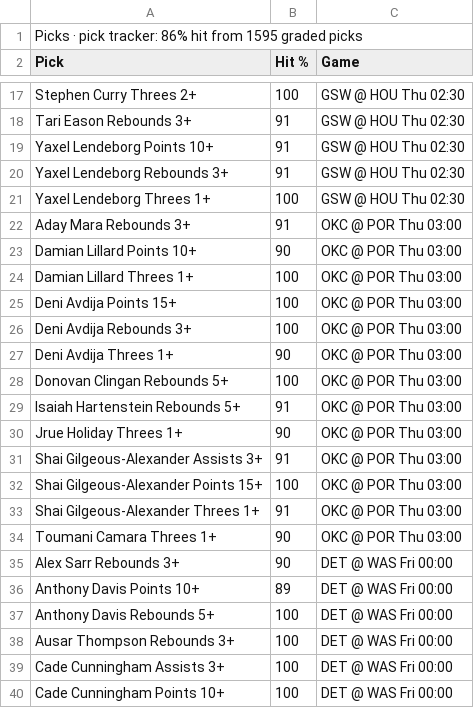
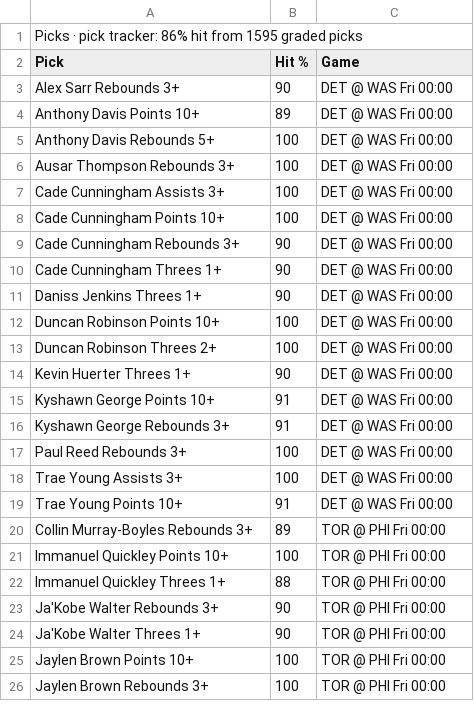
Before and after one commit to 7wilite7/Nba-Stats, a CSV file: out/PHONE_2627.csv, drawn as a sheet; only a part is shown, gaps mark what is left out; the shorter side is filled out with more unchanged rows; the diff covers the shown part only; the diff names each change by its address in the sheet, - before the commit and + after, or states it on an @@ line.

```diff
--- a/out/PHONE_2627.csv
+++ b/out/PHONE_2627.csv
-row 17: Stephen Curry Threes 2+ | 100 | GSW @ HOU Thu 02:30
-row 18: Tari Eason Rebounds 3+ | 91 | GSW @ HOU Thu 02:30
-row 19: Yaxel Lendeborg Points 10+ | 91 | GSW @ HOU Thu 02:30
-row 20: Yaxel Lendeborg Rebounds 3+ | 91 | GSW @ HOU Thu 02:30
-row 21: Yaxel Lendeborg Threes 1+ | 100 | GSW @ HOU Thu 02:30
-row 22: Aday Mara Rebounds 3+ | 91 | OKC @ POR Thu 03:00
-row 23: Damian Lillard Points 10+ | 90 | OKC @ POR Thu 03:00
-row 24: Damian Lillard Threes 1+ | 100 | OKC @ POR Thu 03:00
-row 25: Deni Avdija Points 15+ | 100 | OKC @ POR Thu 03:00
-row 26: Deni Avdija Rebounds 3+ | 100 | OKC @ POR Thu 03:00
-row 27: Deni Avdija Threes 1+ | 90 | OKC @ POR Thu 03:00
-row 28: Donovan Clingan Rebounds 5+ | 100 | OKC @ POR Thu 03:00
-row 29: Isaiah Hartenstein Rebounds 5+ | 91 | OKC @ POR Thu 03:00
-row 30: Jrue Holiday Threes 1+ | 90 | OKC @ POR Thu 03:00
-row 31: Shai Gilgeous-Alexander Assists 3+ | 91 | OKC @ POR Thu 03:00
-row 32: Shai Gilgeous-Alexander Points 15+ | 100 | OKC @ POR Thu 03:00
-row 33: Shai Gilgeous-Alexander Threes 1+ | 91 | OKC @ POR Thu 03:00
-row 34: Toumani Camara Threes 1+ | 90 | OKC @ POR Thu 03:00
```
Also changed, not shown: 14 removed rows elsewhere in this file, out/GAMES_2627.csv, out/GAMES_blend.csv, 14 other files.
